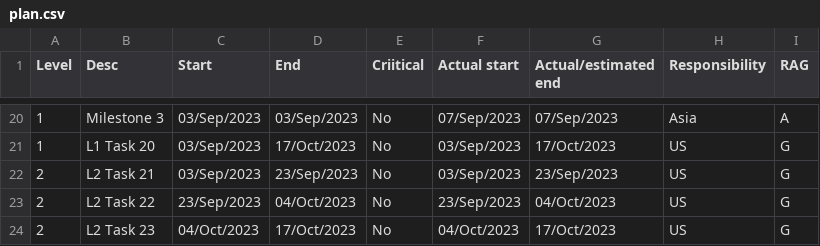
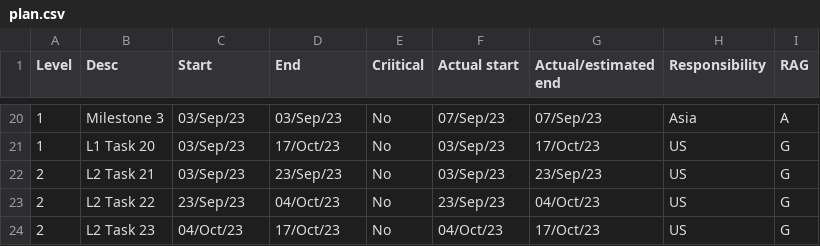
Before and after one commit to metrics-as-a-service/MAAS, a CSV file: datafiles/plan.csv, drawn as a sheet; only a part is shown, gaps mark what is left out; the diff covers the shown part only.

```diff
--- a/datafiles/plan.csv
+++ b/datafiles/plan.csv
@@ -20,5 +20,5 @@ Level,Desc,Start,End,Criitical,Actual start,Actual/estimated end,Responsibility,
-1,Milestone 3,03/Sep/2023,03/Sep/2023,No,07/Sep/2023,07/Sep/2023,Asia,A
-1,L1 Task 20,03/Sep/2023,17/Oct/2023,No,03/Sep/2023,17/Oct/2023,US,G
-2,L2 Task 21,03/Sep/2023,23/Sep/2023,No,03/Sep/2023,23/Sep/2023,US,G
-2,L2 Task 22,23/Sep/2023,04/Oct/2023,No,23/Sep/2023,04/Oct/2023,US,G
-2,L2 Task 23,04/Oct/2023,17/Oct/2023,No,04/Oct/2023,17/Oct/2023,US,G
+1,Milestone 3,03/Sep/23,03/Sep/23,No,07/Sep/23,07/Sep/23,Asia,A
+1,L1 Task 20,03/Sep/23,17/Oct/23,No,03/Sep/23,17/Oct/23,US,G
+2,L2 Task 21,03/Sep/23,23/Sep/23,No,03/Sep/23,23/Sep/23,US,G
+2,L2 Task 22,23/Sep/23,04/Oct/23,No,23/Sep/23,04/Oct/23,US,G
+2,L2 Task 23,04/Oct/23,17/Oct/23,No,04/Oct/23,17/Oct/23,US,G
```
Also changed, not shown: 72 edited cells elsewhere in this file.
